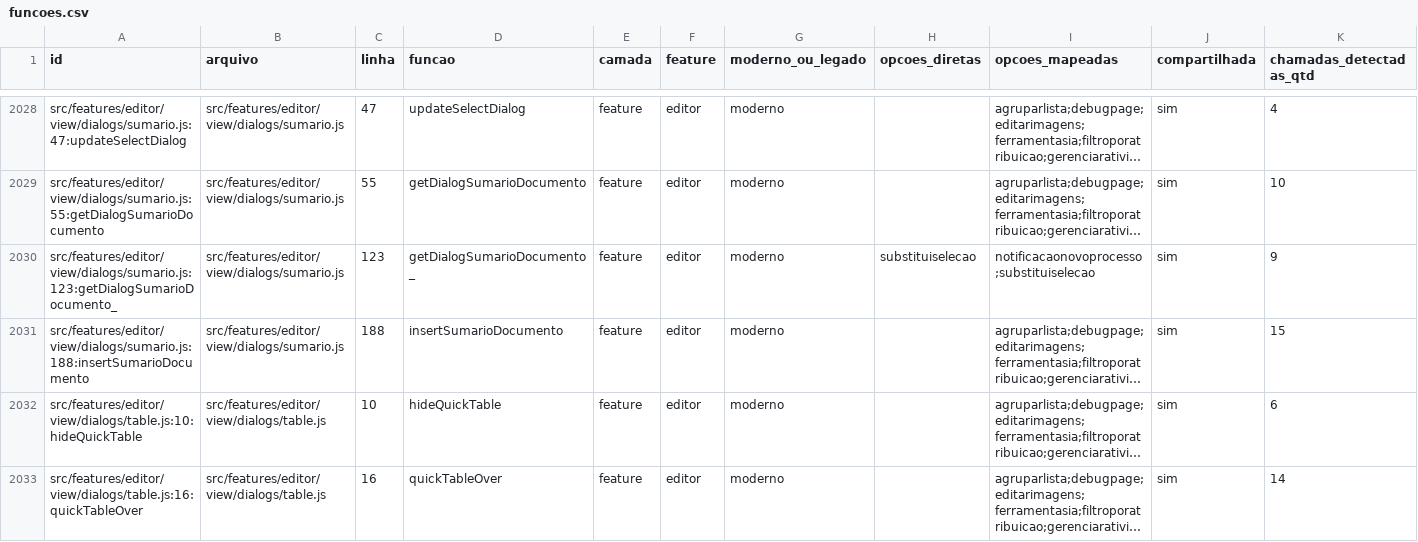
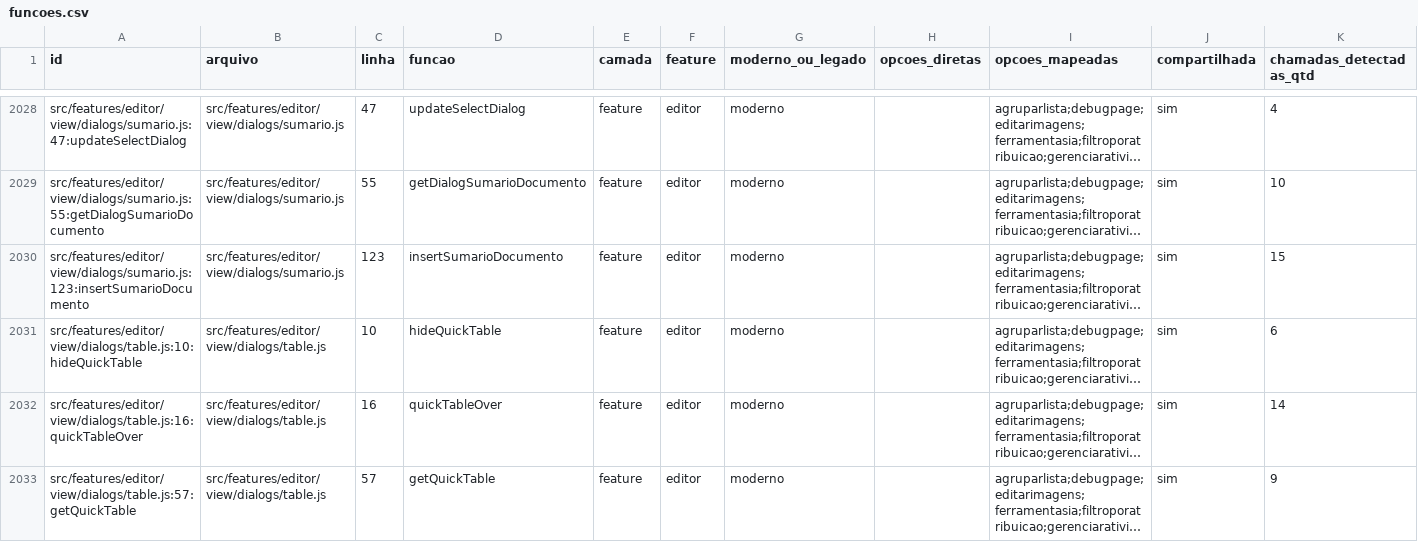
Before and after one commit to SEI-Pro/sei-pro, a CSV file: docs/mapping-funcoes-configuracoes/funcoes.csv, drawn as a sheet; only a part is shown, gaps mark what is left out; the shorter side is filled out with more unchanged rows; long unchanged cells end in …; removed rows and columns are numbered as before the commit, all else as after; the diff names each change by its address in the sheet, - before the commit and + after, or states it on an @@ line.

Commit message:
Refactor sumário dialog and remove deprecated function
- Removed the obsolete `getDialogSumarioDocumento_` function from the sumário dialog implementation in `sei-pro-editor.js`.
- Updated the API to ensure only the necessary functions are exported, enhancing code clarity and maintainability.
- Adjusted related documentation to reflect the removal of the deprecated function and its impact on the sumário feature.

```diff
--- a/docs/mapping-funcoes-configuracoes/funcoes.csv
+++ b/docs/mapping-funcoes-configuracoes/funcoes.csv
-row 2030: src/features/editor/view/dialogs/sumario.js:123:getDialogSumarioDocumento_ | src/features/editor/view/dialogs/sumario.js | 123 | getDialogSumarioDocumento_ | feature | editor | moderno | substituiselecao | notificacaonovoprocesso;substituiselecao | sim | 9
-A2030 (id): src/features/editor/view/dialogs/sumario.js:188:insertSumarioDocumento
+A2030 (id): src/features/editor/view/dialogs/sumario.js:123:insertSumarioDocumento
-C2030 (linha): 188
+C2030 (linha): 123
```
Also changed, not shown: 7 other files.
